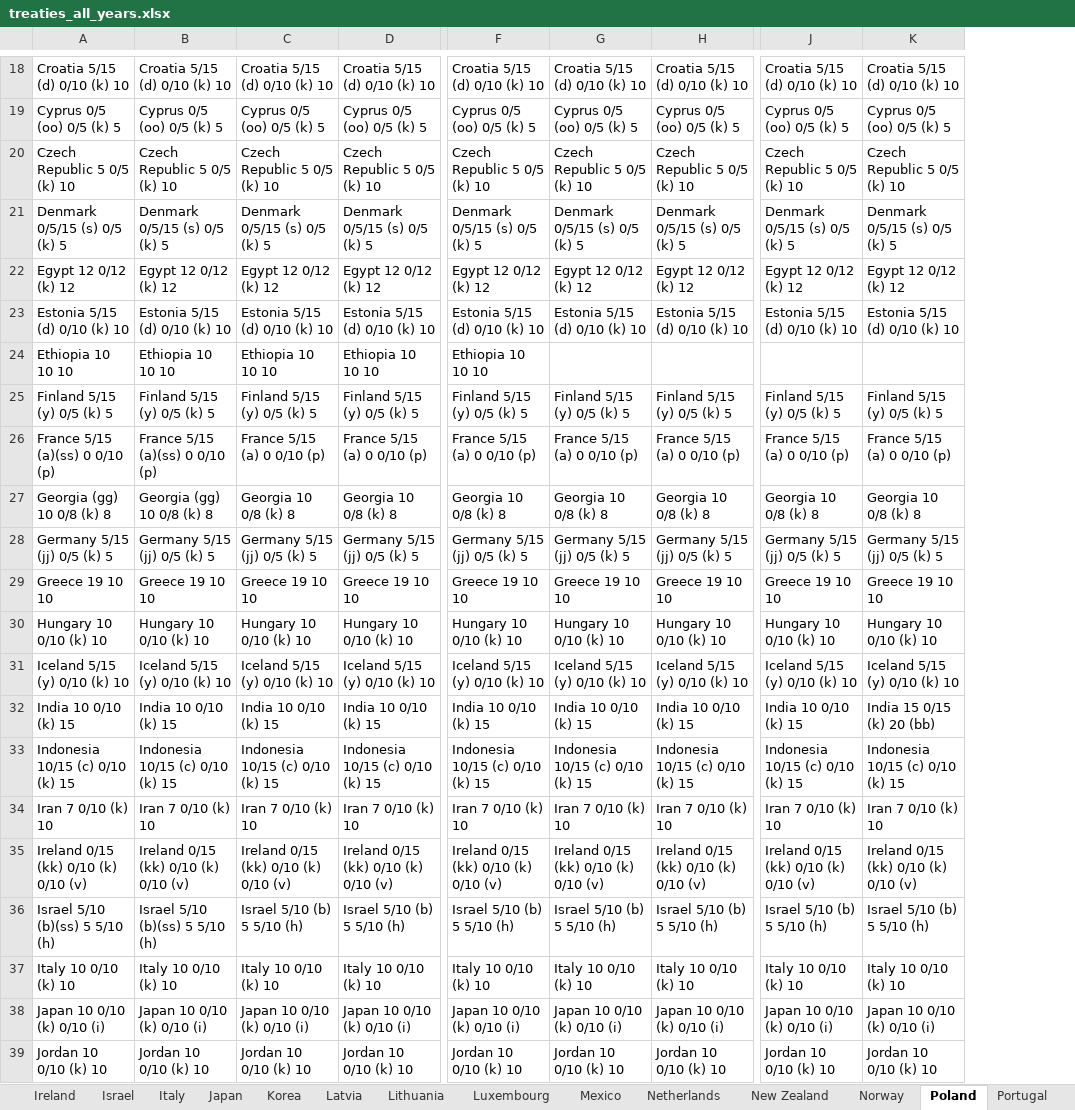
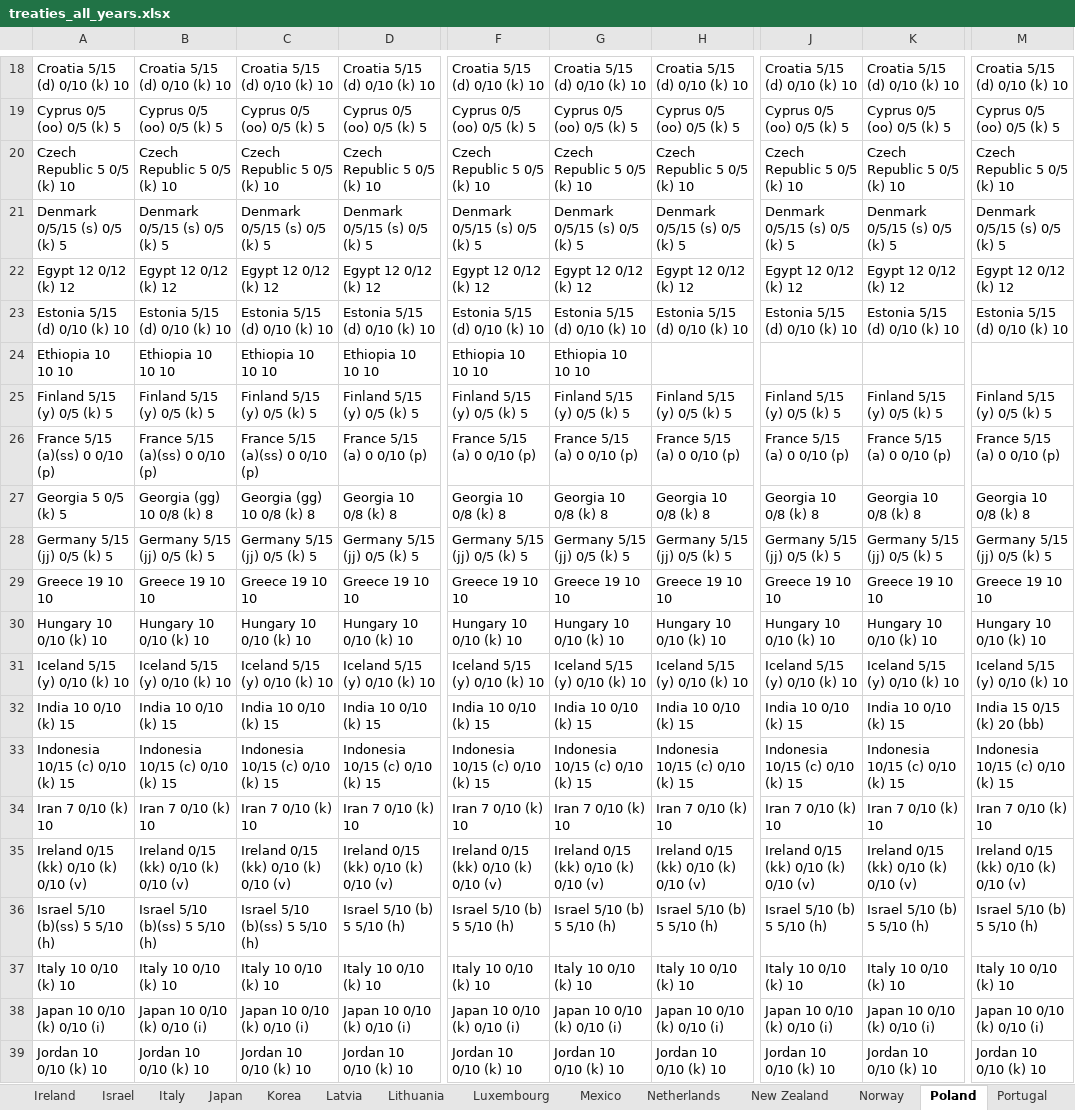
Before and after one commit to TaxFoundation/international-tax-competitiveness-index, an Excel workbook: source_data/treaties_all_years.xlsx, sheet Poland, drawn as a sheet; only a part is shown, gaps mark what is left out; values as stored, in another font and other column widths than the file's, no borders; conditional formats not drawn; the diff covers the shown part only; the diff names each change by its address in the sheet, - before the commit and + after, or states it on an @@ line.

```diff
--- a/source_data/treaties_all_years.xlsx (sheet Poland)
+++ b/source_data/treaties_all_years.xlsx (sheet Poland)
+column M, rows 18-39: Croatia 5/15 (d) 0/10 (k) 10 | Cyprus 0/5 (oo) 0/5 (k) 5 | Czech Republic 5 0/5 (k) 10 | Denmark 0/5/15 (s) 0/5 (k) 5 | Egypt 12 0/12 (k) 12 | Estonia 5/15 (d) 0/10 (k) 10 |  | Finland 5/15 (y) 0/5 (k) 5 | France 5/15 (a) 0 0/10 (p) | Georgia 10 0/8 (k) 8 | Germany 5/15 (jj) 0/5 (k) 5 | Greece 19 10 10 | Hungary 10 0/10 (k) 10 | Iceland 5/15 (y) 0/10 (k) 10 | India 15 0/15 (k) 20 (bb) | Indonesia 10/15 (c) 0/10 (k) 15 | Iran 7 0/10 (k) 10 | Ireland 0/15 (kk) 0/10 (k) 0/10 (v) | Israel 5/10 (b) 5 5/10 (h) | Italy 10 0/10 (k) 10 | Japan 10 0/10 (k) 0/10 (i) | Jordan 10 0/10 (k) 10
-G24: (empty)
+G24: Ethiopia 10 10 10
-C26: France 5/15 (a) 0 0/10 (p)
+C26: France 5/15 (a)(ss) 0 0/10 (p)
-A27: Georgia (gg) 10 0/8 (k) 8
+A27: Georgia 5 0/5 (k) 5
-C27: Georgia 10 0/8 (k) 8
+C27: Georgia (gg) 10 0/8 (k) 8
-K32: India 15 0/15 (k) 20 (bb)
+K32: India 10 0/10 (k) 15
-C36: Israel 5/10 (b) 5 5/10 (h)
+C36: Israel 5/10 (b)(ss) 5 5/10 (h)
```
Also changed, not shown: 4 added rows, 3 removed rows and 57 edited cells elsewhere in this sheet, sheet Canada, sheet Slovenia, sheet Czech Republic, sheet Turkey, sheet Luxembourg, sheet France, 32 more sheets, formulas that keep their value.
